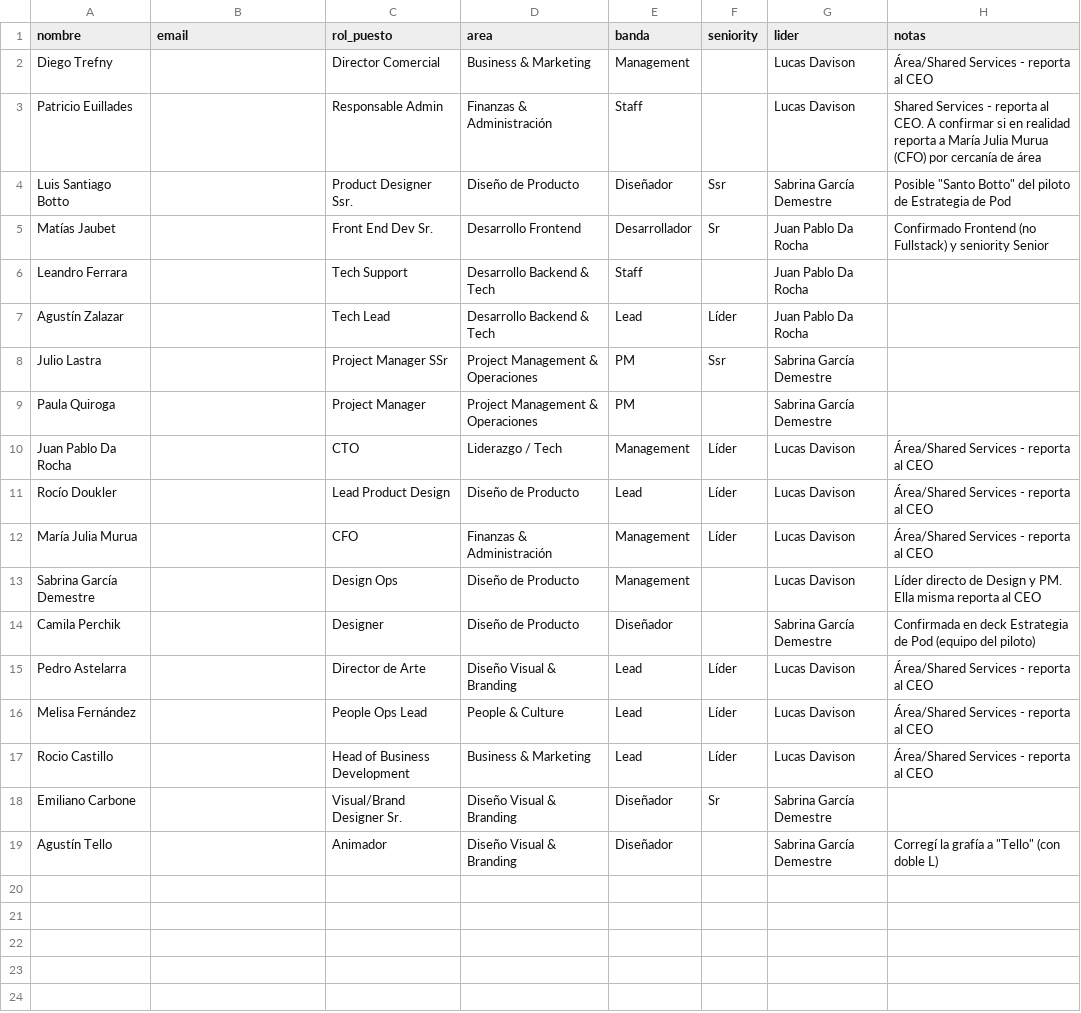
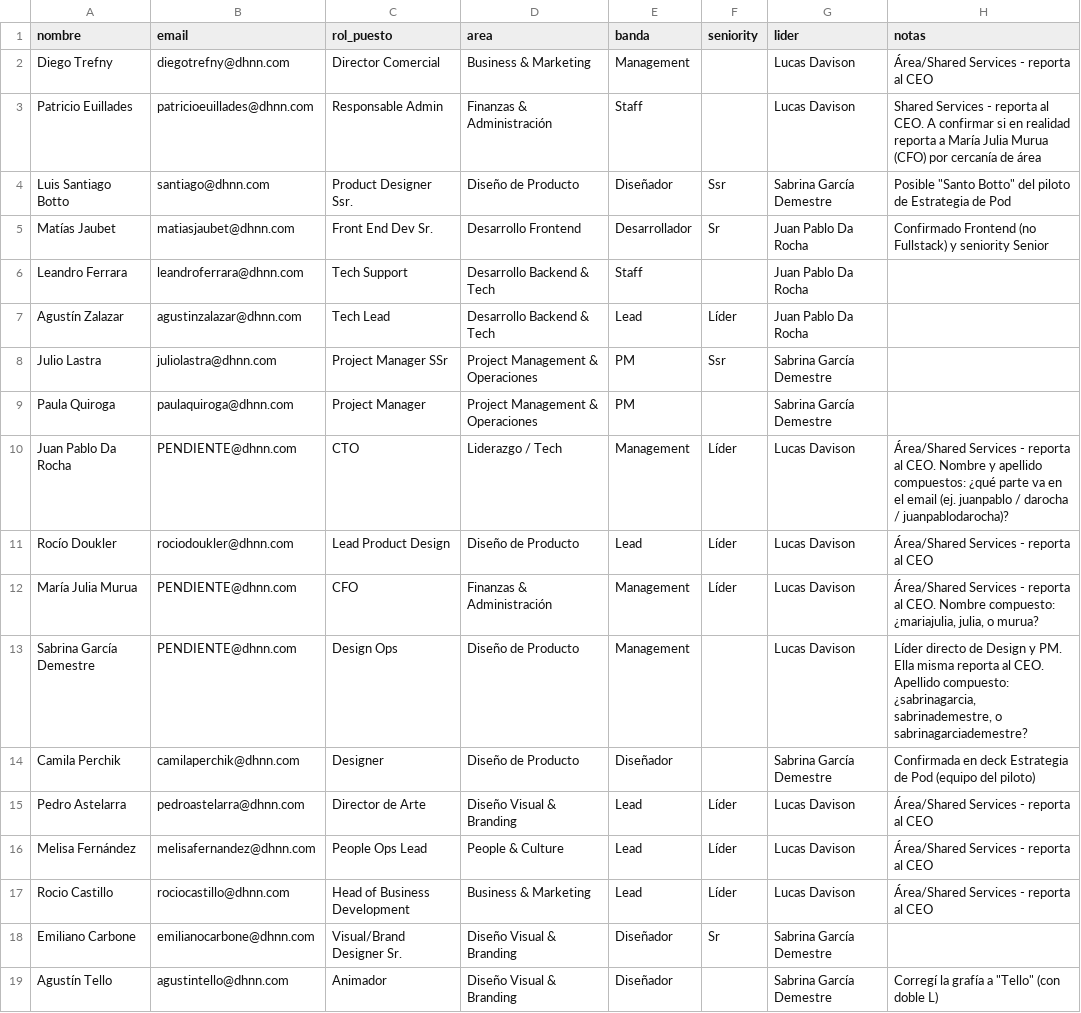
Before and after one commit to Tucanoide/dhnn-skillmap2, a CSV file: roster_DRAFT.csv, drawn as a sheet.

Commit message:
Generar emails según convención nombre+apellido@dhnn.com; marcar pendientes de confirmar en nombres compuestos

```diff
--- a/roster_DRAFT.csv
+++ b/roster_DRAFT.csv
@@ -1,19 +1,19 @@
 nombre,email,rol_puesto,area,banda,seniority,lider,notas
-Diego Trefny,,Director Comercial,Business & Marketing,Management,,Lucas Davison,Área/Shared Services - reporta al CEO
-Patricio Euillades,,Responsable Admin,Finanzas & Administración,Staff,,Lucas Davison,"Shared Services - reporta al CEO. A confirmar si en realidad reporta a María Julia Murua (CFO) por cercanía de área"
-Luis Santiago Botto,,Product Designer Ssr.,Diseño de Producto,Diseñador,Ssr,Sabrina García Demestre,Posible "Santo Botto" del piloto de Estrategia de Pod
-Matías Jaubet,,Front End Dev Sr.,Desarrollo Frontend,Desarrollador,Sr,Juan Pablo Da Rocha,Confirmado Frontend (no Fullstack) y seniority Senior
-Leandro Ferrara,,Tech Support,Desarrollo Backend & Tech,Staff,,Juan Pablo Da Rocha,
-Agustín Zalazar,,Tech Lead,Desarrollo Backend & Tech,Lead,Líder,Juan Pablo Da Rocha,
-Julio Lastra,,Project Manager SSr,Project Management & Operaciones,PM,Ssr,Sabrina García Demestre,
-Paula Quiroga,,Project Manager,Project Management & Operaciones,PM,,Sabrina García Demestre,
-Juan Pablo Da Rocha,,CTO,Liderazgo / Tech,Management,Líder,Lucas Davison,Área/Shared Services - reporta al CEO
-Rocío Doukler,,Lead Product Design,Diseño de Producto,Lead,Líder,Lucas Davison,Área/Shared Services - reporta al CEO
-María Julia Murua,,CFO,Finanzas & Administración,Management,Líder,Lucas Davison,Área/Shared Services - reporta al CEO
-Sabrina García Demestre,,Design Ops,Diseño de Producto,Management,,Lucas Davison,"Líder directo de Design y PM. Ella misma reporta al CEO"
-Camila Perchik,,Designer,Diseño de Producto,Diseñador,,Sabrina García Demestre,Confirmada en deck Estrategia de Pod (equipo del piloto)
-Pedro Astelarra,,Director de Arte,Diseño Visual & Branding,Lead,Líder,Lucas Davison,Área/Shared Services - reporta al CEO
-Melisa Fernández,,People Ops Lead,People & Culture,Lead,Líder,Lucas Davison,Área/Shared Services - reporta al CEO
-Rocio Castillo,,Head of Business Development,Business & Marketing,Lead,Líder,Lucas Davison,Área/Shared Services - reporta al CEO
-Emiliano Carbone,,Visual/Brand Designer Sr.,Diseño Visual & Branding,Diseñador,Sr,Sabrina García Demestre,
-Agustín Tello,,Animador,Diseño Visual & Branding,Diseñador,,Sabrina García Demestre,Corregí la grafía a "Tello" (con doble L)
+Diego Trefny,diegotrefny@dhnn.com,Director Comercial,Business & Marketing,Management,,Lucas Davison,Área/Shared Services - reporta al CEO
+Patricio Euillades,patricioeuillades@dhnn.com,Responsable Admin,Finanzas & Administración,Staff,,Lucas Davison,"Shared Services - reporta al CEO. A confirmar si en realidad reporta a María Julia Murua (CFO) por cercanía de área"
+Luis Santiago Botto,santiago@dhnn.com,Product Designer Ssr.,Diseño de Producto,Diseñador,Ssr,Sabrina García Demestre,Posible "Santo Botto" del piloto de Estrategia de Pod
+Matías Jaubet,matiasjaubet@dhnn.com,Front End Dev Sr.,Desarrollo Frontend,Desarrollador,Sr,Juan Pablo Da Rocha,Confirmado Frontend (no Fullstack) y seniority Senior
+Leandro Ferrara,leandroferrara@dhnn.com,Tech Support,Desarrollo Backend & Tech,Staff,,Juan Pablo Da Rocha,
+Agustín Zalazar,agustinzalazar@dhnn.com,Tech Lead,Desarrollo Backend & Tech,Lead,Líder,Juan Pablo Da Rocha,
+Julio Lastra,juliolastra@dhnn.com,Project Manager SSr,Project Management & Operaciones,PM,Ssr,Sabrina García Demestre,
+Paula Quiroga,paulaquiroga@dhnn.com,Project Manager,Project Management & Operaciones,PM,,Sabrina García Demestre,
+Juan Pablo Da Rocha,PENDIENTE@dhnn.com,CTO,Liderazgo / Tech,Management,Líder,Lucas Davison,"Área/Shared Services - reporta al CEO. Nombre y apellido compuestos: ¿qué parte va en el email (ej. juanpablo / darocha / juanpablodarocha)?"
+Rocío Doukler,rociodoukler@dhnn.com,Lead Product Design,Diseño de Producto,Lead,Líder,Lucas Davison,Área/Shared Services - reporta al CEO
+María Julia Murua,PENDIENTE@dhnn.com,CFO,Finanzas & Administración,Management,Líder,Lucas Davison,"Área/Shared Services - reporta al CEO. Nombre compuesto: ¿mariajulia, julia, o murua?"
+Sabrina García Demestre,PENDIENTE@dhnn.com,Design Ops,Diseño de Producto,Management,,Lucas Davison,"Líder directo de Design y PM. Ella misma reporta al CEO. Apellido compuesto: ¿sabrinagarcia, sabrinademestre, o sabrinagarciademestre?"
+Camila Perchik,camilaperchik@dhnn.com,Designer,Diseño de Producto,Diseñador,,Sabrina García Demestre,Confirmada en deck Estrategia de Pod (equipo del piloto)
+Pedro Astelarra,pedroastelarra@dhnn.com,Director de Arte,Diseño Visual & Branding,Lead,Líder,Lucas Davison,Área/Shared Services - reporta al CEO
+Melisa Fernández,melisafernandez@dhnn.com,People Ops Lead,People & Culture,Lead,Líder,Lucas Davison,Área/Shared Services - reporta al CEO
+Rocio Castillo,rociocastillo@dhnn.com,Head of Business Development,Business & Marketing,Lead,Líder,Lucas Davison,Área/Shared Services - reporta al CEO
+Emiliano Carbone,emilianocarbone@dhnn.com,Visual/Brand Designer Sr.,Diseño Visual & Branding,Diseñador,Sr,Sabrina García Demestre,
+Agustín Tello,agustintello@dhnn.com,Animador,Diseño Visual & Branding,Diseñador,,Sabrina García Demestre,Corregí la grafía a "Tello" (con doble L)
```
